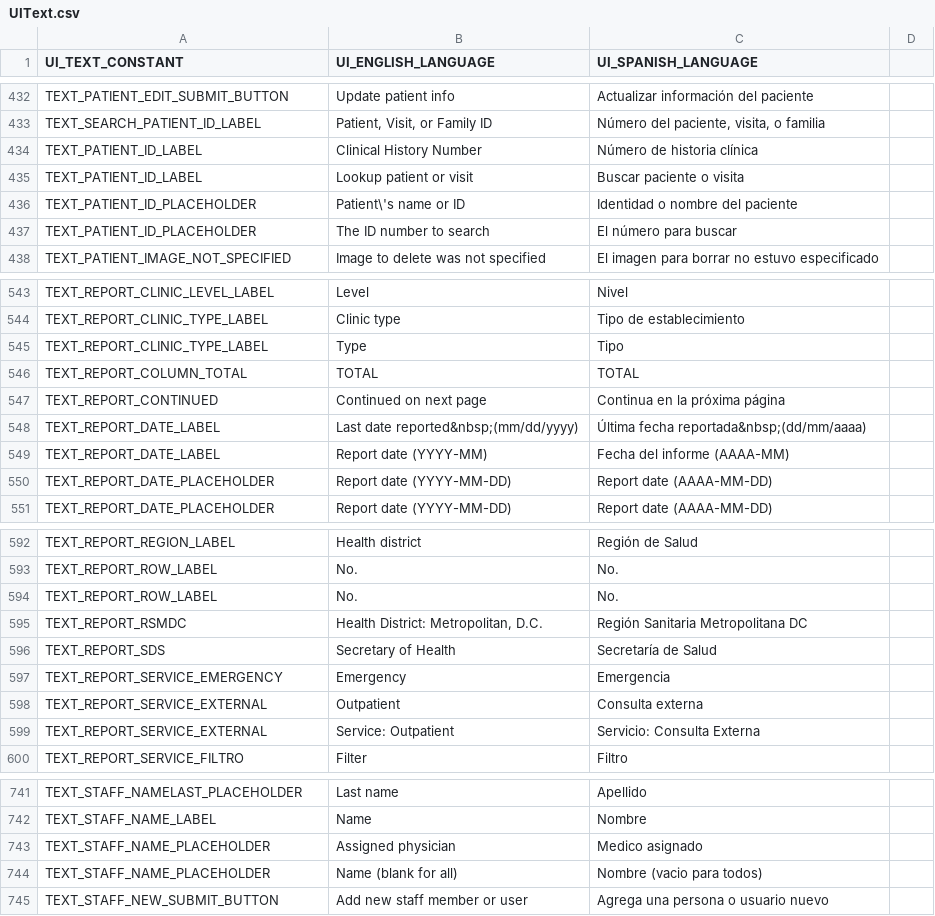
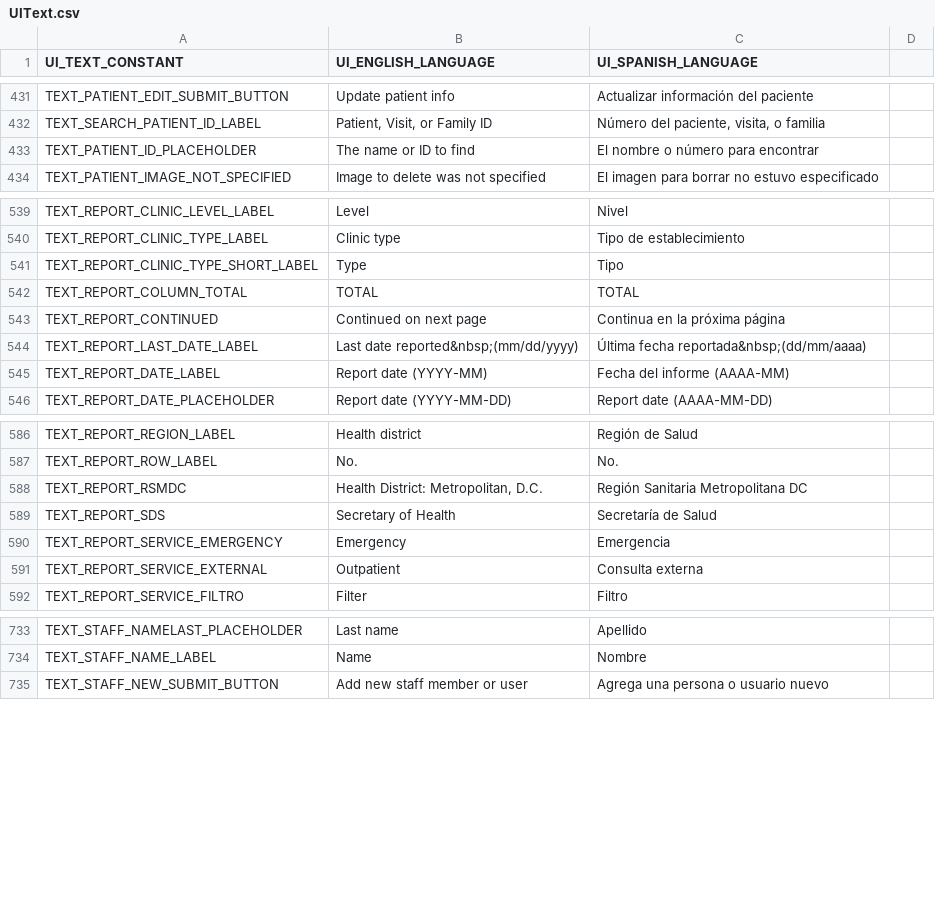
Before and after one commit to docsbydesign/piClinic, a CSV file: uitext/UIText.csv, drawn as a sheet; only a part is shown, gaps mark what is left out; the diff covers the shown part only.

```diff
--- a/uitext/UIText.csv
+++ b/uitext/UIText.csv
@@ -433,6 +432,3 @@ TEXT_PATIENT_EDIT_SUBMIT_BUTTON,Update patient info,Actualizar información del
 TEXT_SEARCH_PATIENT_ID_LABEL,"Patient, Visit, or Family ID","Número del paciente, visita, o familia"
-TEXT_PATIENT_ID_LABEL,Clinical History Number,Número de historia clínica
-TEXT_PATIENT_ID_LABEL,Lookup patient or visit,Buscar paciente o visita
-TEXT_PATIENT_ID_PLACEHOLDER,Patient\'s name or ID,Identidad o nombre del paciente
-TEXT_PATIENT_ID_PLACEHOLDER,The ID number to search,El número para buscar
+TEXT_PATIENT_ID_PLACEHOLDER,The name or ID to find,El nombre o número para encontrar
 TEXT_PATIENT_IMAGE_NOT_SPECIFIED,Image to delete was not specified,El imagen para borrar no estuvo especificado
@@ -544,8 +540,7 @@ TEXT_REPORT_CLINIC_LEVEL_LABEL,Level,Nivel
 TEXT_REPORT_CLINIC_TYPE_LABEL,Clinic type,Tipo de establecimiento
-TEXT_REPORT_CLINIC_TYPE_LABEL,Type,Tipo
+TEXT_REPORT_CLINIC_TYPE_SHORT_LABEL,Type,Tipo
 TEXT_REPORT_COLUMN_TOTAL,TOTAL,TOTAL
 TEXT_REPORT_CONTINUED,Continued on next page,Continua en la próxima página
-TEXT_REPORT_DATE_LABEL,Last date reported&nbsp;(mm/dd/yyyy),Última fecha reportada&nbsp;(dd/mm/aaaa)
+TEXT_REPORT_LAST_DATE_LABEL,Last date reported&nbsp;(mm/dd/yyyy),Última fecha reportada&nbsp;(dd/mm/aaaa)
 TEXT_REPORT_DATE_LABEL,Report date (YYYY-MM),Fecha del informe (AAAA-MM)
-TEXT_REPORT_DATE_PLACEHOLDER,Report date (YYYY-MM-DD),Report date (AAAA-MM-DD)
 TEXT_REPORT_DATE_PLACEHOLDER,Report date (YYYY-MM-DD),Report date (AAAA-MM-DD)
@@ -593,3 +587,2 @@ TEXT_REPORT_REGION_LABEL,Health district,Región de Salud
 TEXT_REPORT_ROW_LABEL,No.,No.
-TEXT_REPORT_ROW_LABEL,No.,No.
 TEXT_REPORT_RSMDC,"Health District: Metropolitan, D.C.",Región Sanitaria Metropolitana DC
@@ -598,3 +591,2 @@ TEXT_REPORT_SERVICE_EMERGENCY,Emergency,Emergencia
 TEXT_REPORT_SERVICE_EXTERNAL,Outpatient,Consulta externa
-TEXT_REPORT_SERVICE_EXTERNAL,Service: Outpatient,Servicio: Consulta Externa
 TEXT_REPORT_SERVICE_FILTRO,Filter,Filtro
@@ -742,4 +734,2 @@ TEXT_STAFF_NAMELAST_PLACEHOLDER,Last name,Apellido
 TEXT_STAFF_NAME_LABEL,Name,Nombre
-TEXT_STAFF_NAME_PLACEHOLDER,Assigned physician,Medico asignado
-TEXT_STAFF_NAME_PLACEHOLDER,Name (blank for all),Nombre (vacio para todos)
 TEXT_STAFF_NEW_SUBMIT_BUTTON,Add new staff member or user,Agrega una persona o usuario nuevo
```
Also changed, not shown: 3 removed rows and 1 edited cell elsewhere in this file, 9 other files.
